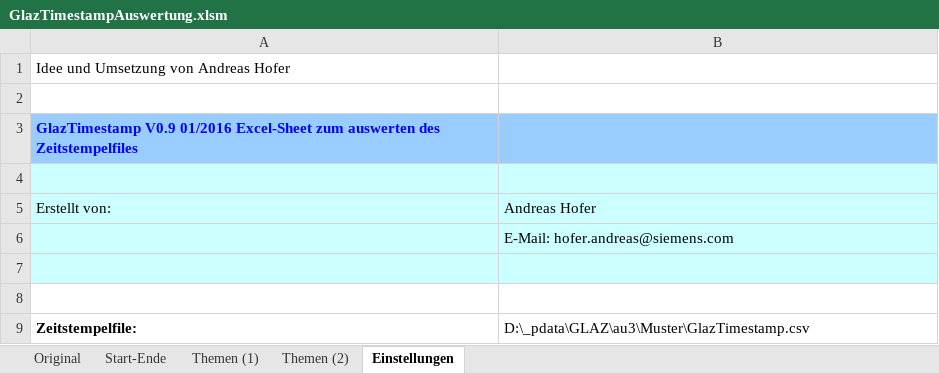
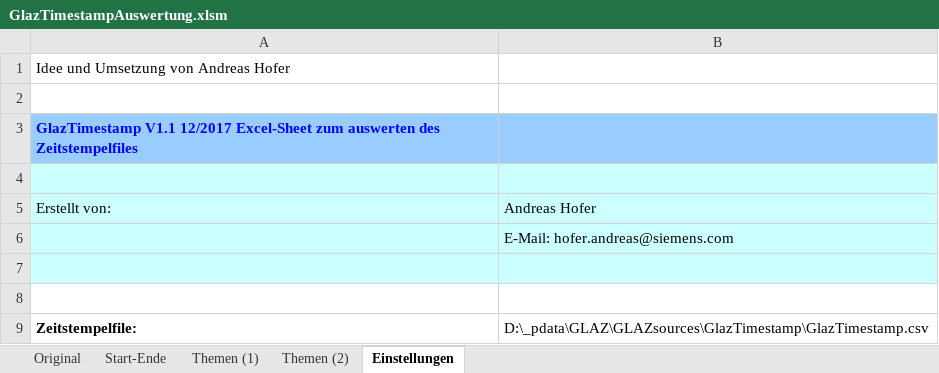
Before and after one commit to justatool/GlazTimestamp, an Excel workbook: GlazTimestampAuswertung.xlsm, sheet Einstellungen, drawn as a sheet; values as stored, in another font and other column widths than the file's, no borders; the diff names each change by its address in the sheet, - before the commit and + after, or states it on an @@ line.

```diff
--- a/GlazTimestampAuswertung.xlsm (sheet Einstellungen)
+++ b/GlazTimestampAuswertung.xlsm (sheet Einstellungen)
-A3: GlazTimestamp V0.9 01/2016 Excel-Sheet zum…
+A3: GlazTimestamp V1.1 12/2017 Excel-Sheet zum…
-B9: D:\_pdata\GLAZ\au3\Muster\GlazTimestamp.csv
+B9: D:\_pdata\GLAZ\GLAZsources\GlazTimestamp\GlazTimestamp.csv
```
Also changed, not shown: sheet Original, sheet Themen (2), sheet Start-Ende, sheet Themen (1), formulas that keep their value, charts or pictures, 4 other files.
